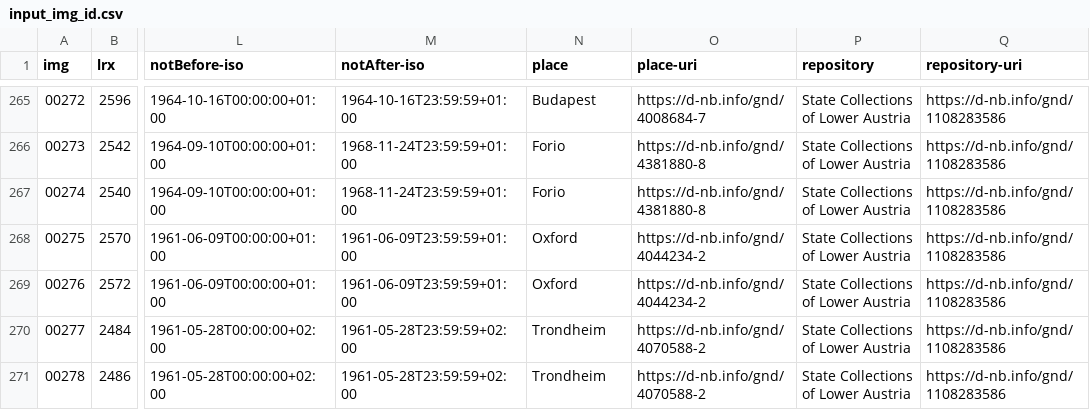
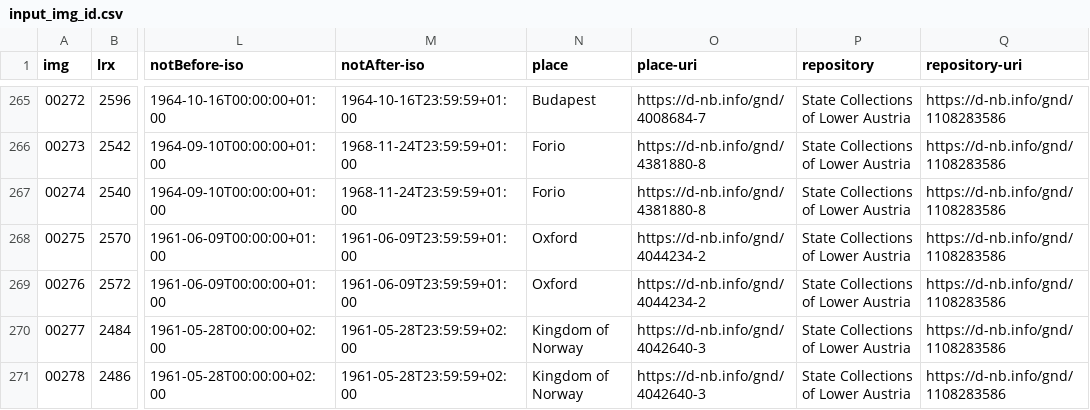
Before and after one commit to auden-in-austria-digital/aad-data, a CSV file: metadata/csv/input_img_id.csv, drawn as a sheet; only a part is shown, gaps mark what is left out; the diff names each change by its address in the sheet, - before the commit and + after, or states it on an @@ line.

Commit message:
fix `place` values ll 270-271

```diff
--- a/metadata/csv/input_img_id.csv
+++ b/metadata/csv/input_img_id.csv
-N270:N271 (place): Trondheim
+N270:N271 (place): Kingdom of Norway
-O270:O271 (place-uri): https://d-nb.info/gnd/4070588-2
+O270:O271 (place-uri): https://d-nb.info/gnd/4042640-3
```
